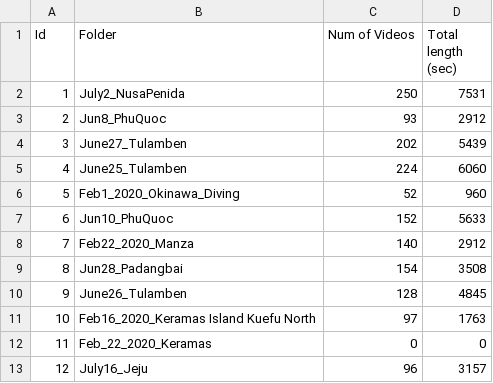
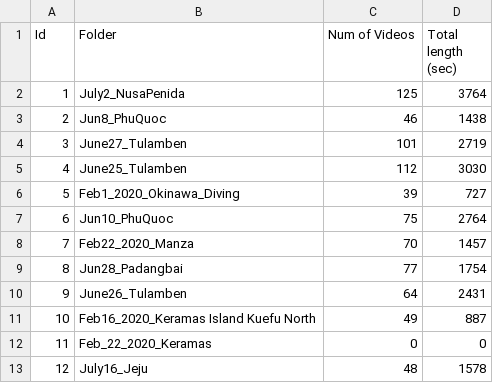
Before and after one commit to quangtrungtruong/quangtrungtruong.github.io, a CSV file: projects/MarineData_files/information.csv, drawn as a sheet.

```diff
--- a/projects/MarineData_files/information.csv
+++ b/projects/MarineData_files/information.csv
@@ -1,13 +1,13 @@
 Id,Folder,Num of Videos,Total length (sec)
-1,July2_NusaPenida,250,7531
-2,Jun8_PhuQuoc,93,2912
-3,June27_Tulamben,202,5439
-4,June25_Tulamben,224,6060
-5,Feb1_2020_Okinawa_Diving,52,960
-6,Jun10_PhuQuoc,152,5633
-7,Feb22_2020_Manza,140,2912
-8,Jun28_Padangbai,154,3508
-9,June26_Tulamben,128,4845
-10,Feb16_2020_Keramas Island Kuefu North,97,1763
+1,July2_NusaPenida,125,3764
+2,Jun8_PhuQuoc,46,1438
+3,June27_Tulamben,101,2719
+4,June25_Tulamben,112,3030
+5,Feb1_2020_Okinawa_Diving,39,727
+6,Jun10_PhuQuoc,75,2764
+7,Feb22_2020_Manza,70,1457
+8,Jun28_Padangbai,77,1754
+9,June26_Tulamben,64,2431
+10,Feb16_2020_Keramas Island Kuefu North,49,887
 11,Feb_22_2020_Keramas,0,0
-12,July16_Jeju,96,3157
+12,July16_Jeju,48,1578
```
Also changed, not shown: 1 other file.
